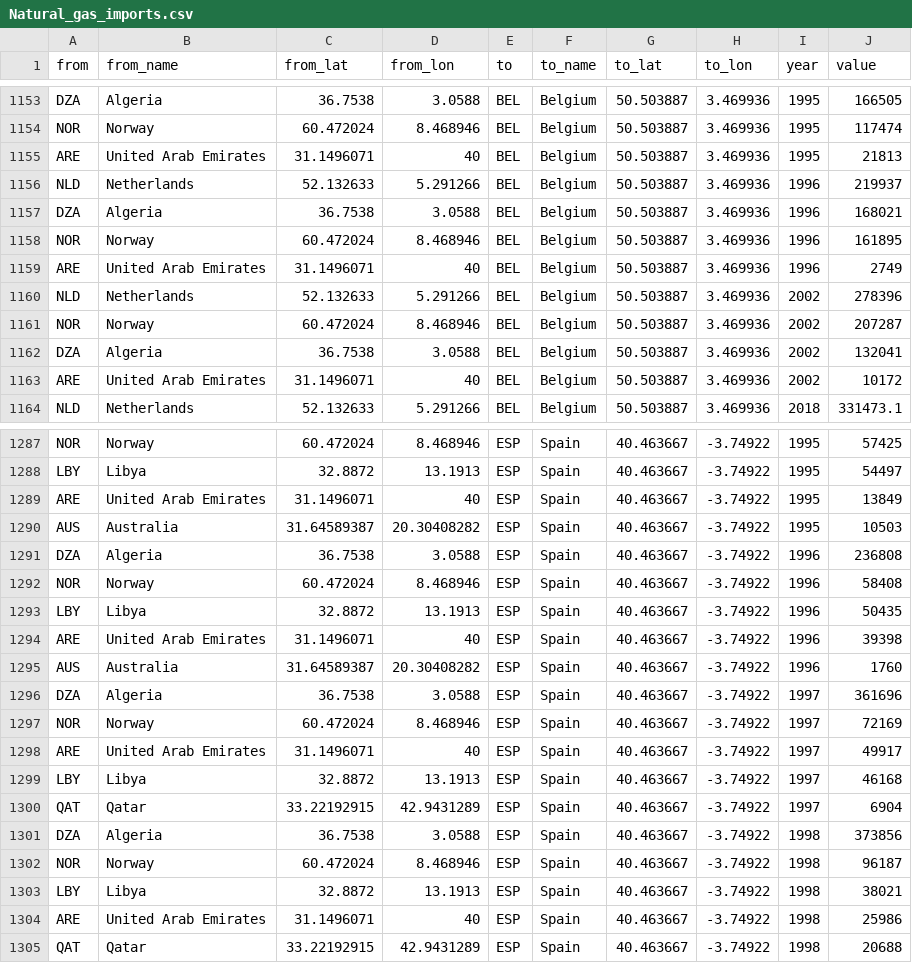
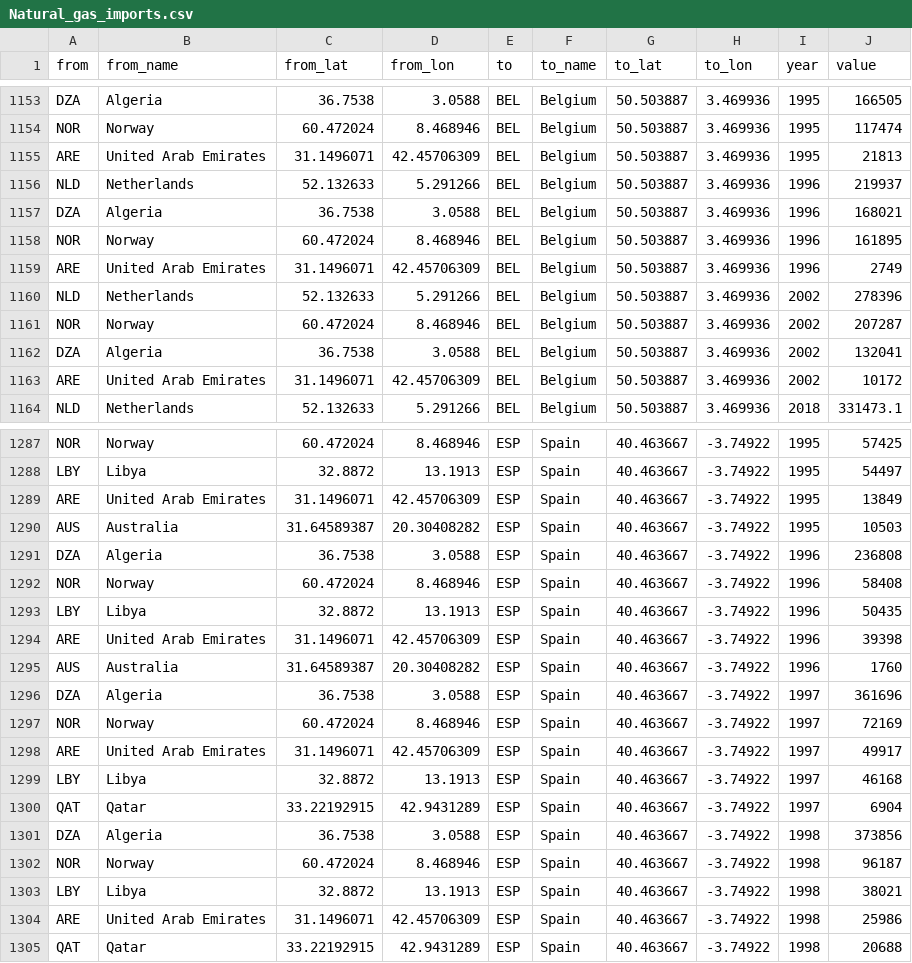
Before and after one commit to SctMccoll/Week-10-Homework, a CSV file: Data/Natural_gas_imports.csv, drawn as a sheet; only a part is shown, gaps mark what is left out; the diff covers the shown part only.

```diff
--- a/Data/Natural_gas_imports.csv
+++ b/Data/Natural_gas_imports.csv
@@ -1154,3 +1154,3 @@ DZA,Algeria,36.7538,3.0588,BEL,Belgium,50.503887,3.469936,1995,166505
 NOR,Norway,60.472024,8.468946,BEL,Belgium,50.503887,3.469936,1995,117474
-ARE,United Arab Emirates ,31.1496071,40,BEL,Belgium,50.503887,3.469936,1995,21813
+ARE,United Arab Emirates ,31.1496071,42.45706309,BEL,Belgium,50.503887,3.469936,1995,21813
 NLD,Netherlands,52.132633,5.291266,BEL,Belgium,50.503887,3.469936,1996,219937
@@ -1158,3 +1158,3 @@ DZA,Algeria,36.7538,3.0588,BEL,Belgium,50.503887,3.469936,1996,168021
 NOR,Norway,60.472024,8.468946,BEL,Belgium,50.503887,3.469936,1996,161895
-ARE,United Arab Emirates ,31.1496071,40,BEL,Belgium,50.503887,3.469936,1996,2749
+ARE,United Arab Emirates ,31.1496071,42.45706309,BEL,Belgium,50.503887,3.469936,1996,2749
 NLD,Netherlands,52.132633,5.291266,BEL,Belgium,50.503887,3.469936,2002,278396
@@ -1162,3 +1162,3 @@ NOR,Norway,60.472024,8.468946,BEL,Belgium,50.503887,3.469936,2002,207287
 DZA,Algeria,36.7538,3.0588,BEL,Belgium,50.503887,3.469936,2002,132041
-ARE,United Arab Emirates ,31.1496071,40,BEL,Belgium,50.503887,3.469936,2002,10172
+ARE,United Arab Emirates ,31.1496071,42.45706309,BEL,Belgium,50.503887,3.469936,2002,10172
 NLD,Netherlands,52.132633,5.291266,BEL,Belgium,50.503887,3.469936,2018,331473.1
@@ -1288,3 +1288,3 @@ NOR,Norway,60.472024,8.468946,ESP,Spain,40.463667,-3.74922,1995,57425
 LBY,Libya,32.8872,13.1913,ESP,Spain,40.463667,-3.74922,1995,54497
-ARE,United Arab Emirates ,31.1496071,40,ESP,Spain,40.463667,-3.74922,1995,13849
+ARE,United Arab Emirates ,31.1496071,42.45706309,ESP,Spain,40.463667,-3.74922,1995,13849
 AUS,Australia,31.64589387,20.30408282,ESP,Spain,40.463667,-3.74922,1995,10503
@@ -1293,3 +1293,3 @@ NOR,Norway,60.472024,8.468946,ESP,Spain,40.463667,-3.74922,1996,58408
 LBY,Libya,32.8872,13.1913,ESP,Spain,40.463667,-3.74922,1996,50435
-ARE,United Arab Emirates ,31.1496071,40,ESP,Spain,40.463667,-3.74922,1996,39398
+ARE,United Arab Emirates ,31.1496071,42.45706309,ESP,Spain,40.463667,-3.74922,1996,39398
 AUS,Australia,31.64589387,20.30408282,ESP,Spain,40.463667,-3.74922,1996,1760
@@ -1297,3 +1297,3 @@ DZA,Algeria,36.7538,3.0588,ESP,Spain,40.463667,-3.74922,1997,361696
 NOR,Norway,60.472024,8.468946,ESP,Spain,40.463667,-3.74922,1997,72169
-ARE,United Arab Emirates ,31.1496071,40,ESP,Spain,40.463667,-3.74922,1997,49917
+ARE,United Arab Emirates ,31.1496071,42.45706309,ESP,Spain,40.463667,-3.74922,1997,49917
 LBY,Libya,32.8872,13.1913,ESP,Spain,40.463667,-3.74922,1997,46168
@@ -1303,3 +1303,3 @@ NOR,Norway,60.472024,8.468946,ESP,Spain,40.463667,-3.74922,1998,96187
 LBY,Libya,32.8872,13.1913,ESP,Spain,40.463667,-3.74922,1998,38021
-ARE,United Arab Emirates ,31.1496071,40,ESP,Spain,40.463667,-3.74922,1998,25986
+ARE,United Arab Emirates ,31.1496071,42.45706309,ESP,Spain,40.463667,-3.74922,1998,25986
 QAT,Qatar,33.22192915,42.9431289,ESP,Spain,40.463667,-3.74922,1998,20688
```
Also changed, not shown: 3 edited cells elsewhere in this file.
